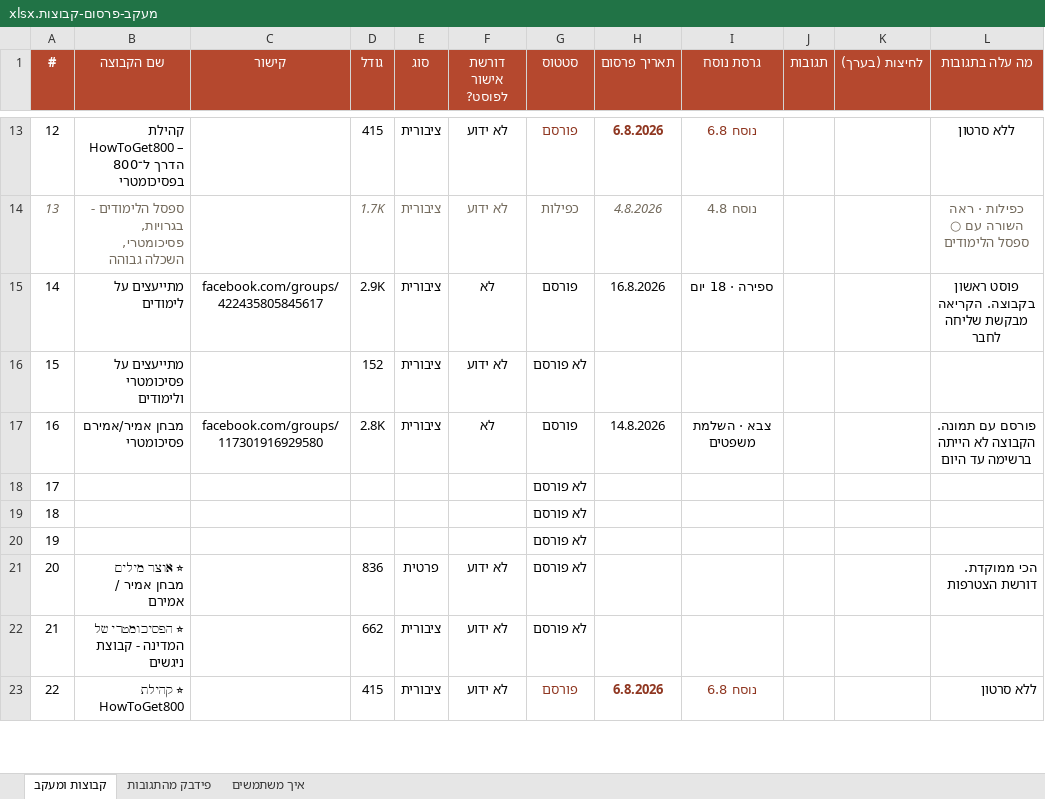
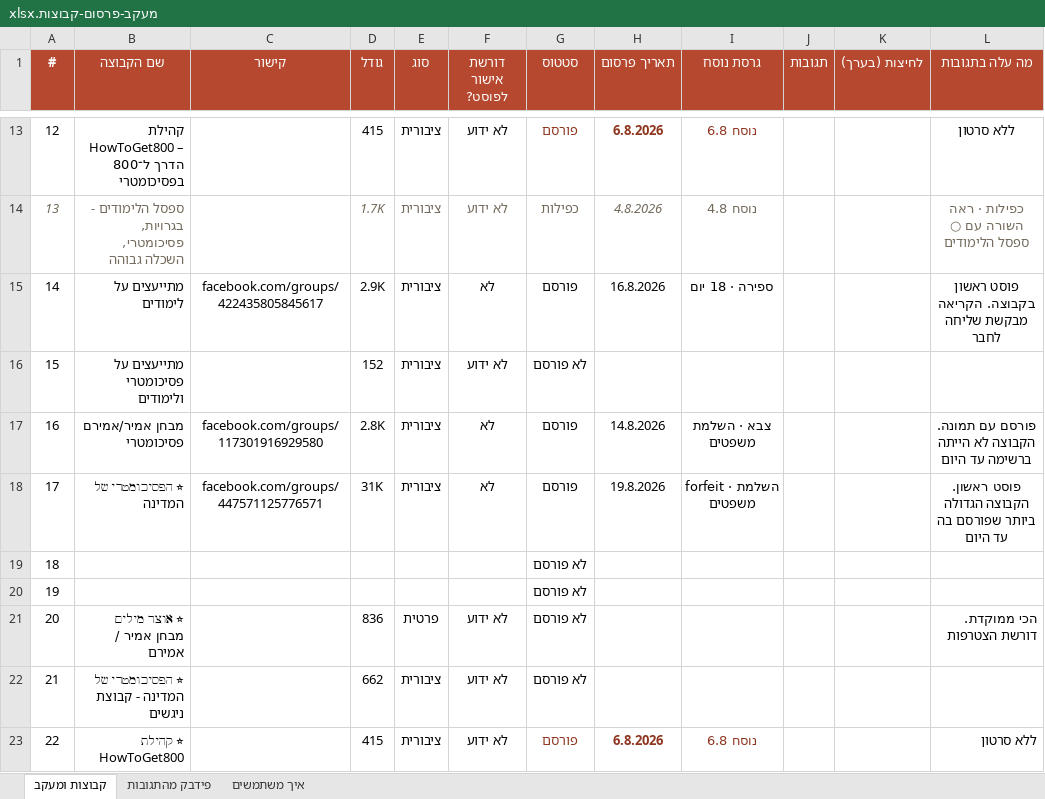
Before and after one commit to 800plus-app/800.Plus, an Excel workbook: שיווק/תוכניות/מעקב-פרסום-קבוצות.xlsx, sheet קבוצות ומעקב, drawn as a sheet; only a part is shown, gaps mark what is left out; values as stored, in another font and other column widths than the file's, no borders; the diff names each change by its address in the sheet, - before the commit and + after, or states it on an @@ line.

```diff
--- a/שיווק/תוכניות/מעקב-פרסום-קבוצות.xlsx (sheet קבוצות ומעקב)
+++ b/שיווק/תוכניות/מעקב-פרסום-קבוצות.xlsx (sheet קבוצות ומעקב)
-B18 (שם הקבוצה): (empty)
+B18 (שם הקבוצה): ⭐ הפסיכומטרי של המדינה
-C18 (קישור): (empty)
+C18 (קישור): facebook.com/groups/447571125776571
-D18 (גודל): (empty)
+D18 (גודל): 31K
-E18 (סוג): (empty)
+E18 (סוג): ציבורית
-F18 (דורשת אישור לפוסט?): (empty)
+F18 (דורשת אישור לפוסט?): לא
-G18 (סטטוס): לא פורסם
+G18 (סטטוס): פורסם
-H18 (תאריך פרסום): (empty)
+H18 (תאריך פרסום): 19.8.2026
-I18 (גרסת נוסח): (empty)
+I18 (גרסת נוסח): forfeit · השלמת משפטים
-L18 (מה עלה בתגובות): (empty)
+L18 (מה עלה בתגובות): פוסט ראשון. הקבוצה הגדולה ביותר שפורסם בה עד היום
```
Also changed, not shown: 10 other files.
